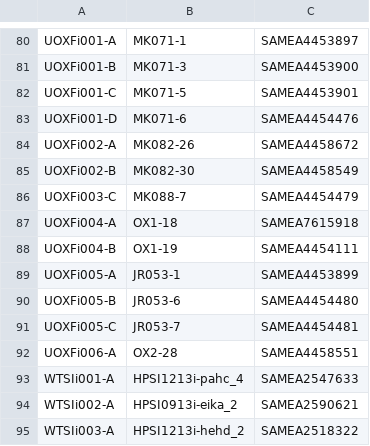
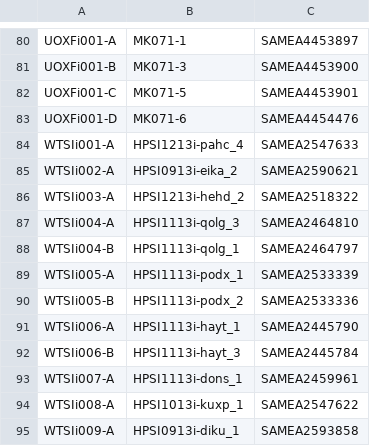
Before and after one commit to EMBL-EBI-GCA/literature_mining_ids, a TSV file: ebisc.tsv, drawn as a sheet; only a part is shown, gaps mark what is left out; the shorter side is filled out with more unchanged rows.

```diff
--- a/ebisc.tsv
+++ b/ebisc.tsv
@@ -83,11 +83,2 @@ UOXFi001-C	MK071-5	SAMEA4453901
 UOXFi001-D	MK071-6	SAMEA4454476
-UOXFi002-A	MK082-26	SAMEA4458672
-UOXFi002-B	MK082-30	SAMEA4458549
-UOXFi003-C	MK088-7	SAMEA4454479
-UOXFi004-A	OX1-18	SAMEA7615918
-UOXFi004-B	OX1-19	SAMEA4454111
-UOXFi005-A	JR053-1	SAMEA4453899
-UOXFi005-B	JR053-6	SAMEA4454480
-UOXFi005-C	JR053-7	SAMEA4454481
-UOXFi006-A	OX2-28	SAMEA4458551
 WTSIi001-A	HPSI1213i-pahc_4	SAMEA2547633
```
Also changed, not shown: hipsci.tsv.
